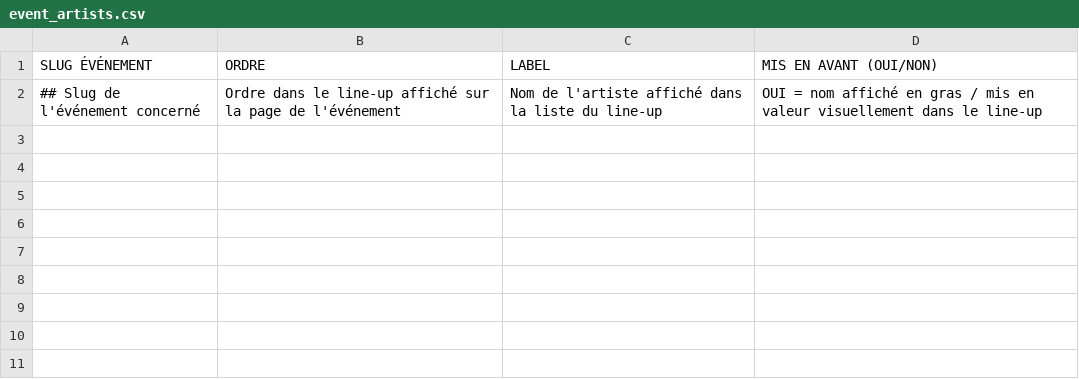
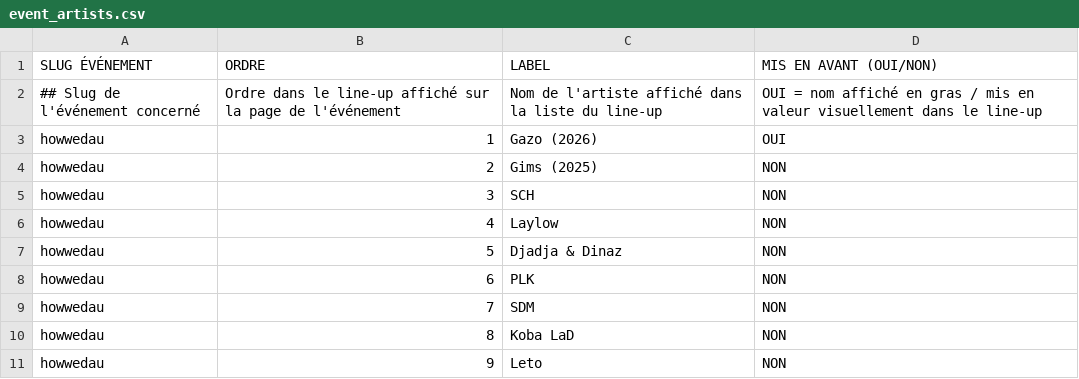
Before and after one commit to LeonardoRubatto/BDE, a CSV file: csv/event_artists.csv, drawn as a sheet; the diff names each change by its address in the sheet, - before the commit and + after, or states it on an @@ line.

```diff
--- a/csv/event_artists.csv
+++ b/csv/event_artists.csv
+row 3: howwedau | 1 | Gazo (2026) | OUI
+row 4: howwedau | 2 | Gims (2025) | NON
+row 5: howwedau | 3 | SCH | NON
+row 6: howwedau | 4 | Laylow | NON
+row 7: howwedau | 5 | Djadja & Dinaz | NON
+row 8: howwedau | 6 | PLK | NON
+row 9: howwedau | 7 | SDM | NON
+row 10: howwedau | 8 | Koba LaD | NON
+row 11: howwedau | 9 | Leto | NON
```
Also changed, not shown: csv/event_meta.csv.
